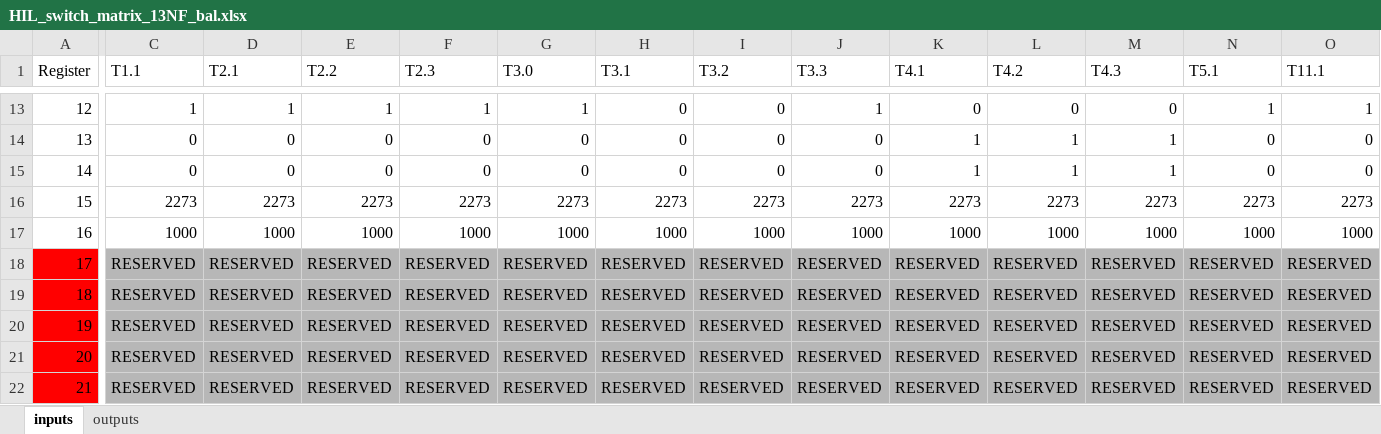
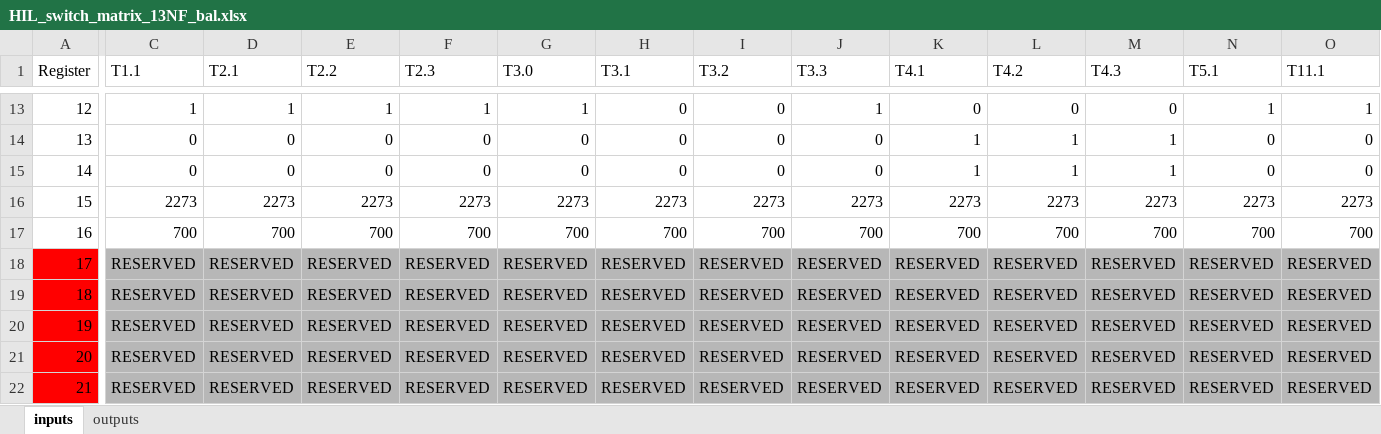
Before and after one commit to gtfierro/energise-implementation, an Excel workbook: flexlab/sw_mat/HIL_switch_matrix_13NF_bal.xlsx, sheet inputs, drawn as a sheet; only a part is shown, gaps mark what is left out; values as stored, in another font and other column widths than the file's, no borders; the diff covers the shown part only; the diff names each change by its address in the sheet, - before the commit and + after, or states it on an @@ line.

Commit message:
flexlab

```diff
--- a/flexlab/sw_mat/HIL_switch_matrix_13NF_bal.xlsx (sheet inputs)
+++ b/flexlab/sw_mat/HIL_switch_matrix_13NF_bal.xlsx (sheet inputs)
-C17 (T1.1): 1000
+C17 (T1.1): 700
-D17 (T2.1): 1000
+D17 (T2.1): 700
-E17 (T2.2): 1000
+E17 (T2.2): 700
-F17 (T2.3): 1000
+F17 (T2.3): 700
-G17 (T3.0): 1000
+G17 (T3.0): 700
-H17 (T3.1): 1000
+H17 (T3.1): 700
-I17 (T3.2): 1000
+I17 (T3.2): 700
-J17 (T3.3): 1000
+J17 (T3.3): 700
-K17 (T4.1): 1000
+K17 (T4.1): 700
-L17 (T4.2): 1000
+L17 (T4.2): 700
-M17 (T4.3): 1000
+M17 (T4.3): 700
-N17 (T5.1): 1000
+N17 (T5.1): 700
-O17 (T11.1): 1000
+O17 (T11.1): 700
```
Also changed, not shown: 3 edited cells elsewhere in this sheet.
